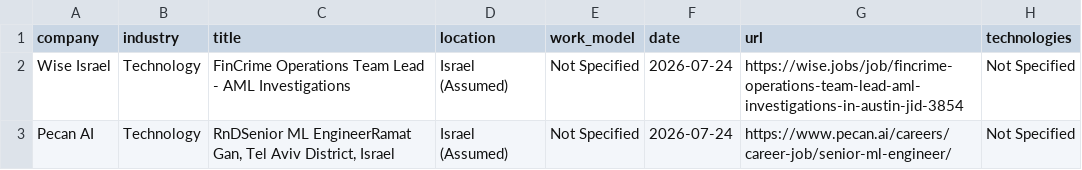
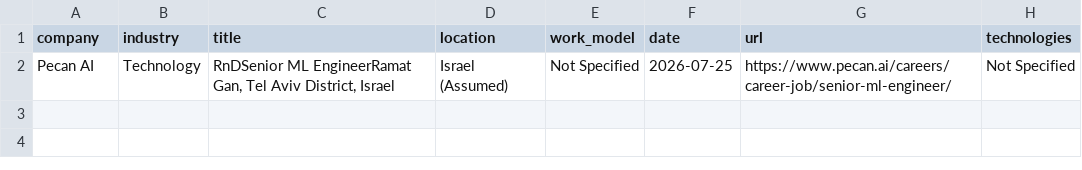
Before and after one commit to SKleeblatt/Kleeblatt-job-board, a CSV file: jobs/data_science.csv, drawn as a sheet.

```diff
--- a/jobs/data_science.csv
+++ b/jobs/data_science.csv
@@ -1,3 +1,2 @@
 company,industry,title,location,work_model,date,url,technologies
-Wise Israel,Technology,FinCrime Operations Team Lead - AML Investigations,Israel (Assumed),Not Specified,2026-07-24,https://wise.jobs/job/fincrime-operations-team-lead-aml-investigations-in-austin-jid-3854,Not Specified
-Pecan AI,Technology,"RnDSenior ML EngineerRamat Gan, Tel Aviv District, Israel",Israel (Assumed),Not Specified,2026-07-24,https://www.pecan.ai/careers/career-job/senior-ml-engineer/,Not Specified
+Pecan AI,Technology,"RnDSenior ML EngineerRamat Gan, Tel Aviv District, Israel",Israel (Assumed),Not Specified,2026-07-25,https://www.pecan.ai/careers/career-job/senior-ml-engineer/,Not Specified
```
Also changed, not shown: jobs/marketing.csv, jobs/other.csv, 16 other files.
